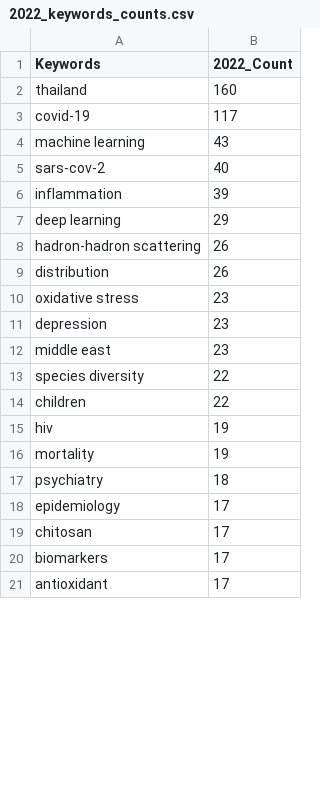
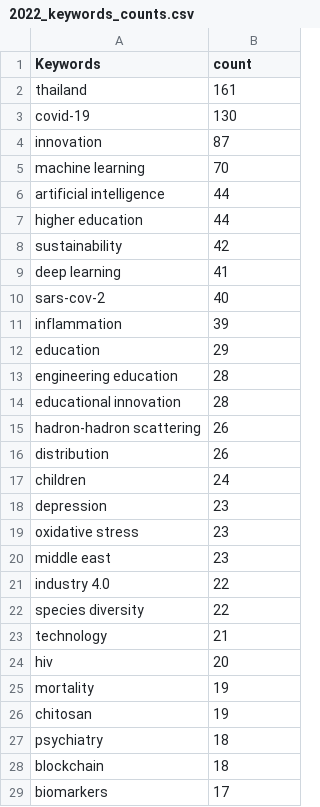
Before and after one commit to Takedaxz/CEDT-DS-Project_LittleMermaid, a CSV file: Python/DA/VisualizeData/2022_keywords_counts.csv, drawn as a sheet; only a part is shown; the shorter side is filled out with more unchanged rows; the diff covers the shown part only.

```diff
--- a/Python/DA/VisualizeData/2022_keywords_counts.csv
+++ b/Python/DA/VisualizeData/2022_keywords_counts.csv
@@ -1,20 +1,29 @@
-Keywords,2022_Count
-thailand,160
-covid-19,117
-machine learning,43
+Keywords,count
+thailand,161
+covid-19,130
+innovation,87
+machine learning,70
+artificial intelligence,44
+higher education,44
+sustainability,42
+deep learning,41
 sars-cov-2,40
 inflammation,39
-deep learning,29
+education,29
+engineering education,28
+educational innovation,28
 hadron-hadron scattering,26
 distribution,26
+children,24
+depression,23
 oxidative stress,23
-depression,23
 middle east,23
+industry 4.0,22
 species diversity,22
-children,22
-hiv,19
+technology,21
+hiv,20
 mortality,19
+chitosan,19
 psychiatry,18
-epidemiology,17
-chitosan,17
+blockchain,18
 biomarkers,17
```
Also changed, not shown: 38 added rows, 6 removed rows, 8 moved rows and 9 edited cells elsewhere in this file, Python/DA/VisualizeData/2018_keywords_counts.csv, Python/DA/VisualizeData/2019_keywords_counts.csv, 14 other files.
